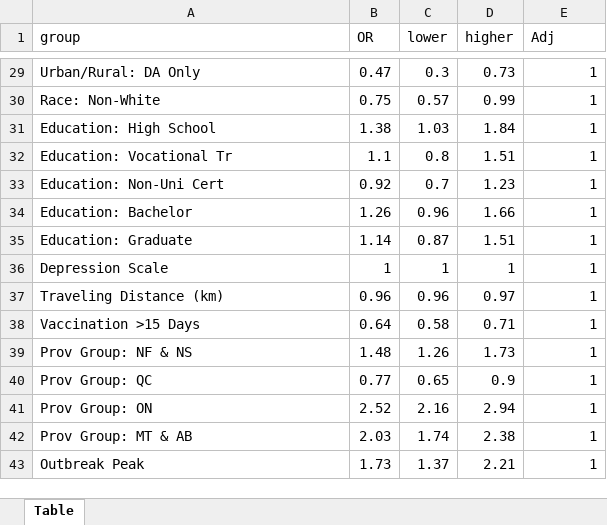
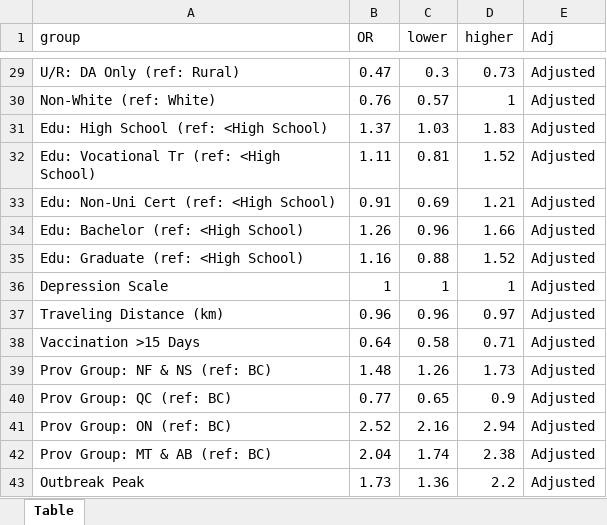
Before and after one commit to altonrus/dbs-vs-venous-antibodies, an Excel workbook: 3_intermediate/OR_import.xlsx, sheet Table, drawn as a sheet; only a part is shown, gaps mark what is left out; values as stored, in another font and other column widths than the file's, no borders; removed rows and columns are numbered as before the commit, all else as after; the diff covers the shown part only; the diff names each change by its address in the sheet, - before the commit and + after, or states it on an @@ line.

```diff
--- a/3_intermediate/OR_import.xlsx (sheet Table)
+++ b/3_intermediate/OR_import.xlsx (sheet Table)
-A29 (group): Urban/Rural: DA Only
+A29 (group): U/R: DA Only (ref: Rural)
-E29 (Adj): 1
+E29 (Adj): Adjusted
-row 30: Race: Non-White | 0.75 | 0.57 | 0.99 | 1
-row 31: Education: High School | 1.38 | 1.03 | 1.84 | 1
-row 32: Education: Vocational Tr | 1.1 | 0.8 | 1.51 | 1
-row 33: Education: Non-Uni Cert | 0.92 | 0.7 | 1.23 | 1
+row 30: Non-White (ref: White) | 0.76 | 0.57 | 1 | Adjusted
+row 31: Edu: High School (ref: <High School) | 1.37 | 1.03 | 1.83 | Adjusted
+row 32: Edu: Vocational Tr (ref: <High School) | 1.11 | 0.81 | 1.52 | Adjusted
+row 33: Edu: Non-Uni Cert (ref: <High School) | 0.91 | 0.69 | 1.21 | Adjusted
-A34 (group): Education: Bachelor
+A34 (group): Edu: Bachelor (ref: <High School)
-E34 (Adj): 1
+E34 (Adj): Adjusted
-row 35: Education: Graduate | 1.14 | 0.87 | 1.51 | 1
+row 35: Edu: Graduate (ref: <High School) | 1.16 | 0.88 | 1.52 | Adjusted
-E36:E41 (Adj): 1
+E36:E41 (Adj): Adjusted
-A39 (group): Prov Group: NF & NS
+A39 (group): Prov Group: NF & NS (ref: BC)
-A40 (group): Prov Group: QC
+A40 (group): Prov Group: QC (ref: BC)
-A41 (group): Prov Group: ON
+A41 (group): Prov Group: ON (ref: BC)
-row 42: Prov Group: MT & AB | 2.03 | 1.74 | 2.38 | 1
+row 42: Prov Group: MT & AB (ref: BC) | 2.04 | 1.74 | 2.38 | Adjusted
-C43 (lower): 1.37
+C43 (lower): 1.36
-D43 (higher): 2.21
+D43 (higher): 2.2
-E43 (Adj): 1
+E43 (Adj): Adjusted
```
Also changed, not shown: 3 added rows, 3 removed rows and 44 edited cells elsewhere in this sheet, 2 other files.
